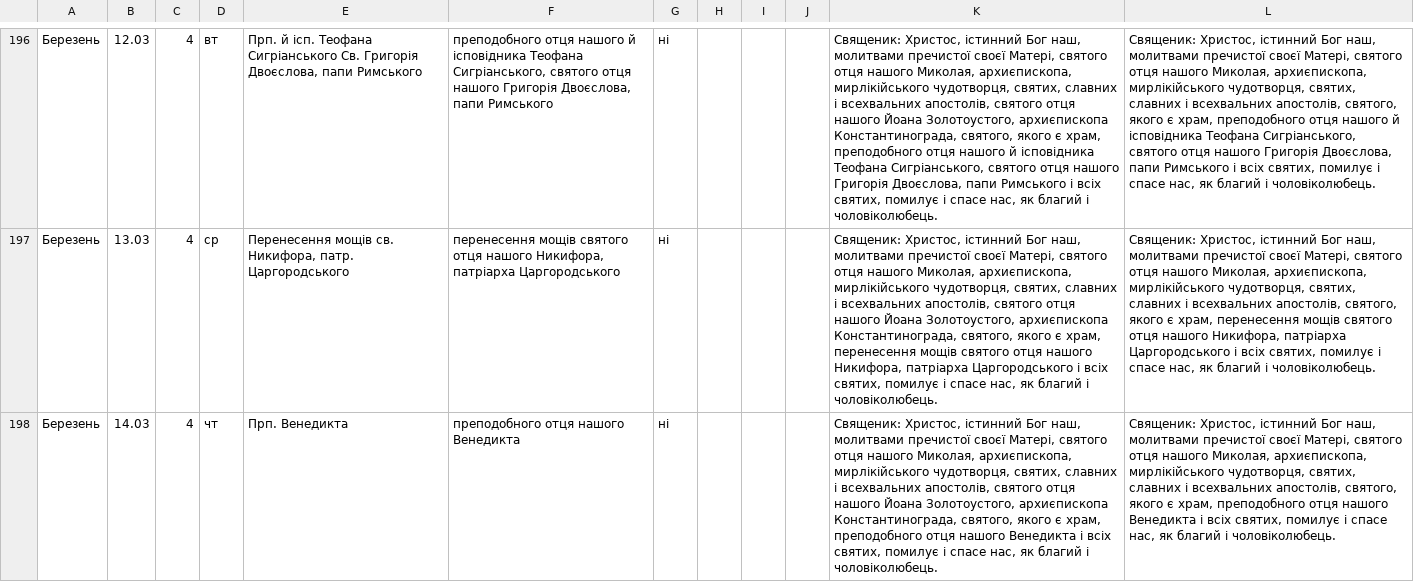
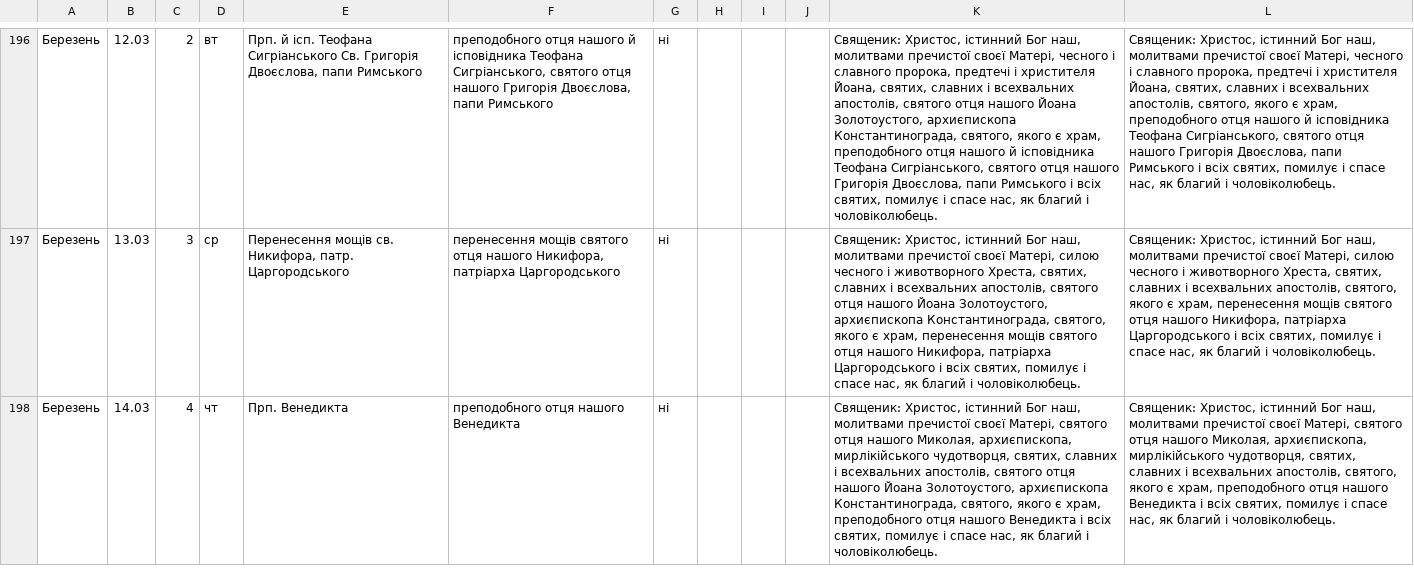
Before and after one commit to 4ugeistr/prayer-service-scripts, a CSV file: flow/20230905_templates/ВідпустиГр.csv, drawn as a sheet; only a part is shown, gaps mark what is left out; the diff covers the shown part only; the diff names each change by its address in the sheet, - before the commit and + after, or states it on an @@ line.

```diff
--- a/flow/20230905_templates/ВідпустиГр.csv
+++ b/flow/20230905_templates/ВідпустиГр.csv
-C196: 4
+C196: 2
-K196: …своєї Матері, святого отця нашого Миколая, архиєпископа, мирлікійського чудотворця, святих, славних…
+K196: …своєї Матері, чесного і славного пророка, предтечі і христителя Йоана, святих, славних…
-L196: …своєї Матері, святого отця нашого Миколая, архиєпископа, мирлікійського чудотворця, святих, славних…
+L196: …своєї Матері, чесного і славного пророка, предтечі і христителя Йоана, святих, славних…
-C197: 4
+C197: 3
-K197: …своєї Матері, святого отця нашого Миколая, архиєпископа, мирлікійського чудотворця, святих, славних…
+K197: …своєї Матері, силою чесного і животворного Хреста, святих, славних…
-L197: …своєї Матері, святого отця нашого Миколая, архиєпископа, мирлікійського чудотворця, святих, славних…
+L197: …своєї Матері, силою чесного і животворного Хреста, святих, славних…
```
Also changed, not shown: 71 edited cells elsewhere in this file, flow/20230905_templates/ВідпустиЮл.csv, flow/20230914_vu_template/ВідпустиГр.csv, 40 other files.
